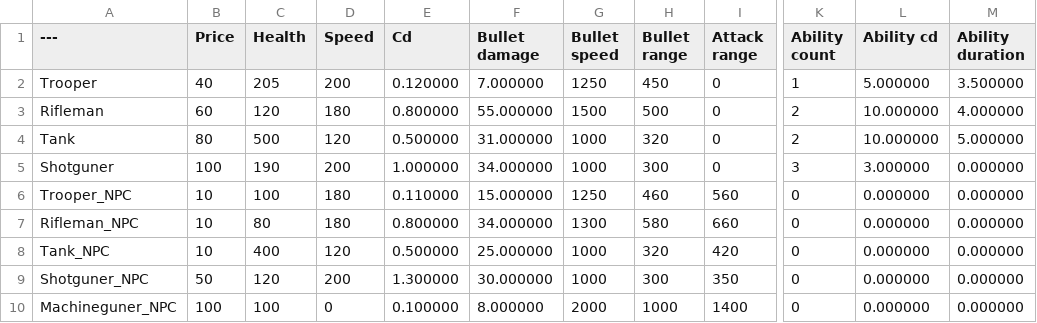
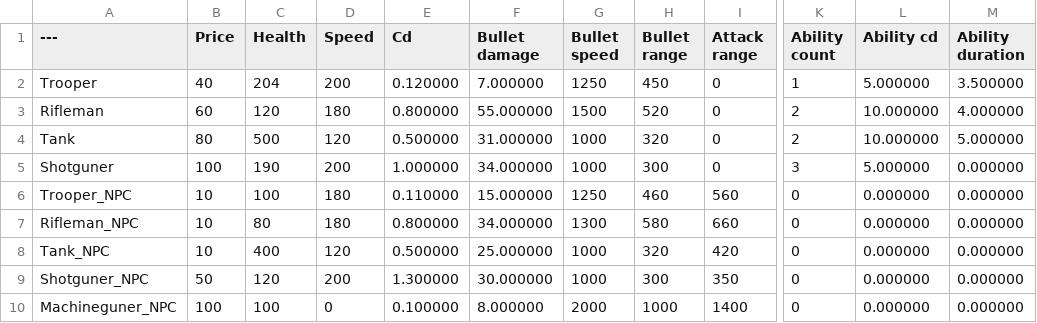
Before and after one commit to SoSi-Entertainment/DDay, a CSV file: UnitStatsHard.csv, drawn as a sheet; only a part is shown, gaps mark what is left out; the diff names each change by its address in the sheet, - before the commit and + after, or states it on an @@ line.

```diff
--- a/UnitStatsHard.csv
+++ b/UnitStatsHard.csv
-C2 (Health): 205
+C2 (Health): 204
-H3 (Bullet range): 500
+H3 (Bullet range): 520
-L5 (Ability cd): 3.000000
+L5 (Ability cd): 5.000000
```
Also changed, not shown: UnitStatsSimple.csv, 8 other files.
